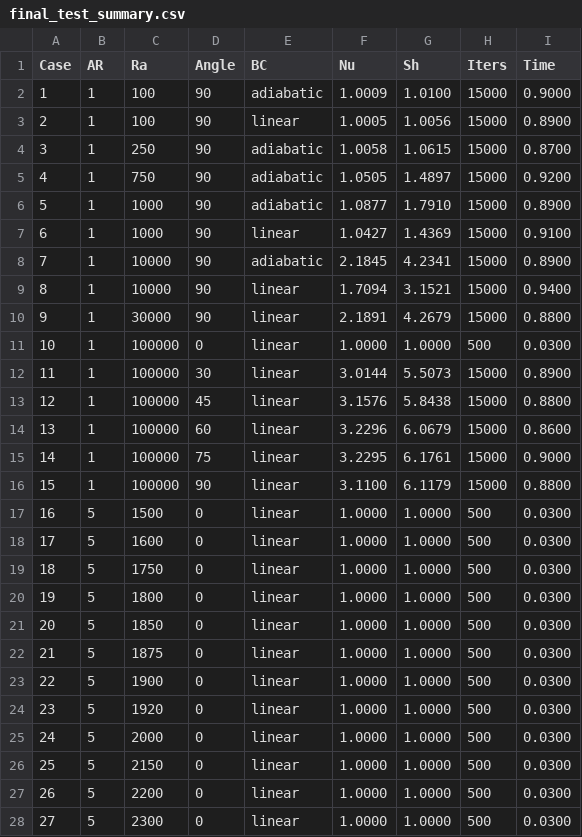
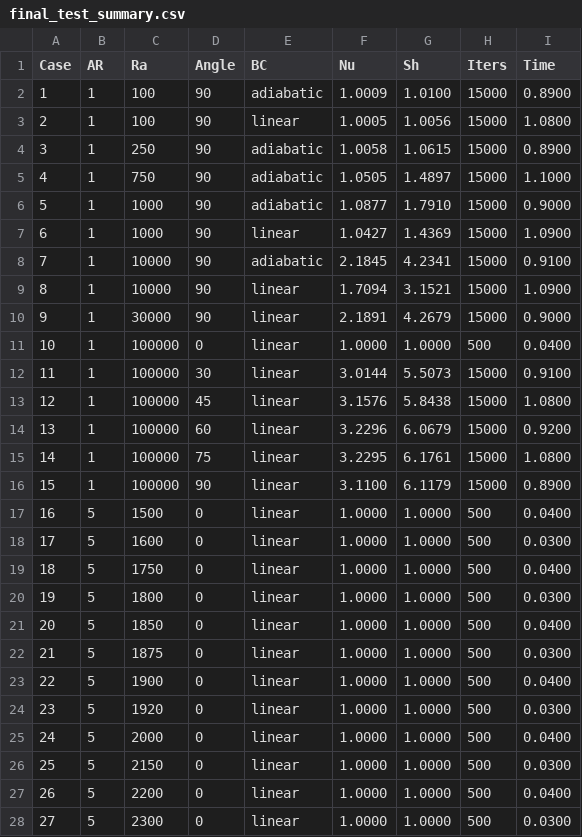
Before and after one commit to AshifulBhuiyan/changing-bc-natural-convection, a CSV file: natural-convection-enclosed/simulation_results/final_test_summary.csv, drawn as a sheet.

```diff
--- a/natural-convection-enclosed/simulation_results/final_test_summary.csv
+++ b/natural-convection-enclosed/simulation_results/final_test_summary.csv
@@ -1,28 +1,28 @@
 Case,AR,Ra,Angle,BC,Nu,Sh,Iters,Time
-1,1,100,90,adiabatic,1.0009,1.0100,15000,0.9000
-2,1,100,90,linear,1.0005,1.0056,15000,0.8900
-3,1,250,90,adiabatic,1.0058,1.0615,15000,0.8700
-4,1,750,90,adiabatic,1.0505,1.4897,15000,0.9200
-5,1,1000,90,adiabatic,1.0877,1.7910,15000,0.8900
-6,1,1000,90,linear,1.0427,1.4369,15000,0.9100
-7,1,10000,90,adiabatic,2.1845,4.2341,15000,0.8900
-8,1,10000,90,linear,1.7094,3.1521,15000,0.9400
-9,1,30000,90,linear,2.1891,4.2679,15000,0.8800
-10,1,100000,0,linear,1.0000,1.0000,500,0.0300
-11,1,100000,30,linear,3.0144,5.5073,15000,0.8900
-12,1,100000,45,linear,3.1576,5.8438,15000,0.8800
-13,1,100000,60,linear,3.2296,6.0679,15000,0.8600
-14,1,100000,75,linear,3.2295,6.1761,15000,0.9000
-15,1,100000,90,linear,3.1100,6.1179,15000,0.8800
-16,5,1500,0,linear,1.0000,1.0000,500,0.0300
+1,1,100,90,adiabatic,1.0009,1.0100,15000,0.8900
+2,1,100,90,linear,1.0005,1.0056,15000,1.0800
+3,1,250,90,adiabatic,1.0058,1.0615,15000,0.8900
+4,1,750,90,adiabatic,1.0505,1.4897,15000,1.1000
+5,1,1000,90,adiabatic,1.0877,1.7910,15000,0.9000
+6,1,1000,90,linear,1.0427,1.4369,15000,1.0900
+7,1,10000,90,adiabatic,2.1845,4.2341,15000,0.9100
+8,1,10000,90,linear,1.7094,3.1521,15000,1.0900
+9,1,30000,90,linear,2.1891,4.2679,15000,0.9000
+10,1,100000,0,linear,1.0000,1.0000,500,0.0400
+11,1,100000,30,linear,3.0144,5.5073,15000,0.9100
+12,1,100000,45,linear,3.1576,5.8438,15000,1.0800
+13,1,100000,60,linear,3.2296,6.0679,15000,0.9200
+14,1,100000,75,linear,3.2295,6.1761,15000,1.0800
+15,1,100000,90,linear,3.1100,6.1179,15000,0.8900
+16,5,1500,0,linear,1.0000,1.0000,500,0.0400
 17,5,1600,0,linear,1.0000,1.0000,500,0.0300
-18,5,1750,0,linear,1.0000,1.0000,500,0.0300
+18,5,1750,0,linear,1.0000,1.0000,500,0.0400
 19,5,1800,0,linear,1.0000,1.0000,500,0.0300
-20,5,1850,0,linear,1.0000,1.0000,500,0.0300
+20,5,1850,0,linear,1.0000,1.0000,500,0.0400
 21,5,1875,0,linear,1.0000,1.0000,500,0.0300
-22,5,1900,0,linear,1.0000,1.0000,500,0.0300
+22,5,1900,0,linear,1.0000,1.0000,500,0.0400
 23,5,1920,0,linear,1.0000,1.0000,500,0.0300
-24,5,2000,0,linear,1.0000,1.0000,500,0.0300
+24,5,2000,0,linear,1.0000,1.0000,500,0.0400
 25,5,2150,0,linear,1.0000,1.0000,500,0.0300
-26,5,2200,0,linear,1.0000,1.0000,500,0.0300
+26,5,2200,0,linear,1.0000,1.0000,500,0.0400
 27,5,2300,0,linear,1.0000,1.0000,500,0.0300
```
Also changed, not shown: natural-convection-enclosed/campaign_results/summary_Main_AR1.csv, natural-convection-enclosed/campaign_results/summary_Main_AR5.csv, 2 other files.
